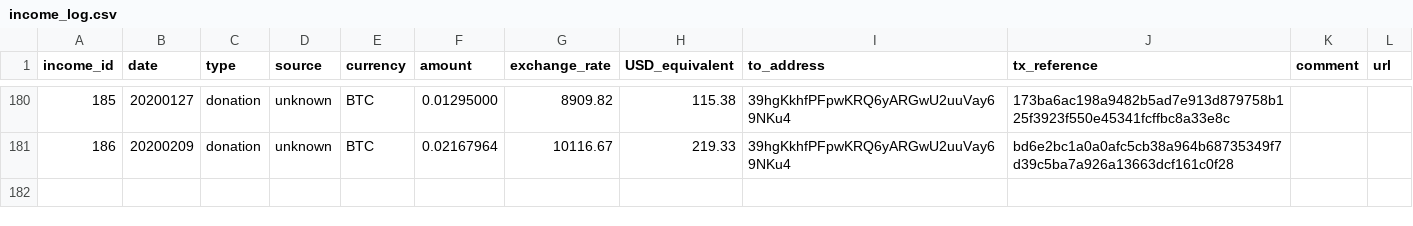
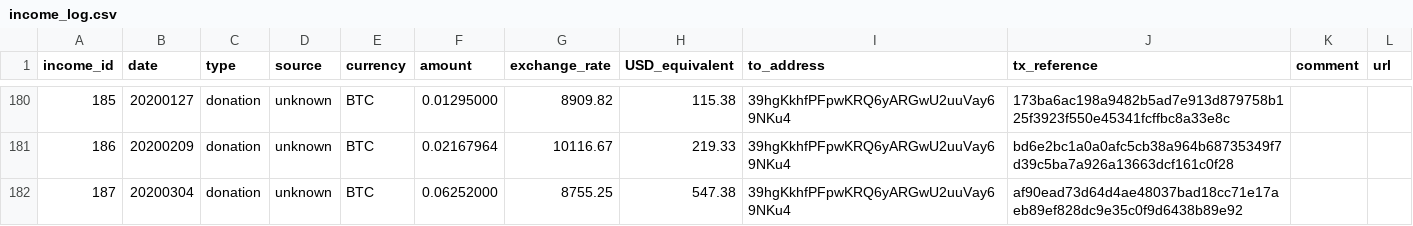
Before and after one commit to mimblewimble/grin-pm, a CSV file: financials/income_log.csv, drawn as a sheet; only a part is shown, gaps mark what is left out; the diff names each change by its address in the sheet, - before the commit and + after, or states it on an @@ line.

Commit message:
add #187 to income log: unknown btc donation

```diff
--- a/financials/income_log.csv
+++ b/financials/income_log.csv
+row 182: 187 | 20200304 | donation | unknown | BTC | 0.06252000 | 8755.25 | 547.38 | 39hgKkhfPFpwKRQ6yARGwU2uuVay69NKu4 | af90ead73d64d4ae48037bad18cc71e17aeb89ef828dc9e35c0f9d6438b89e92
```
